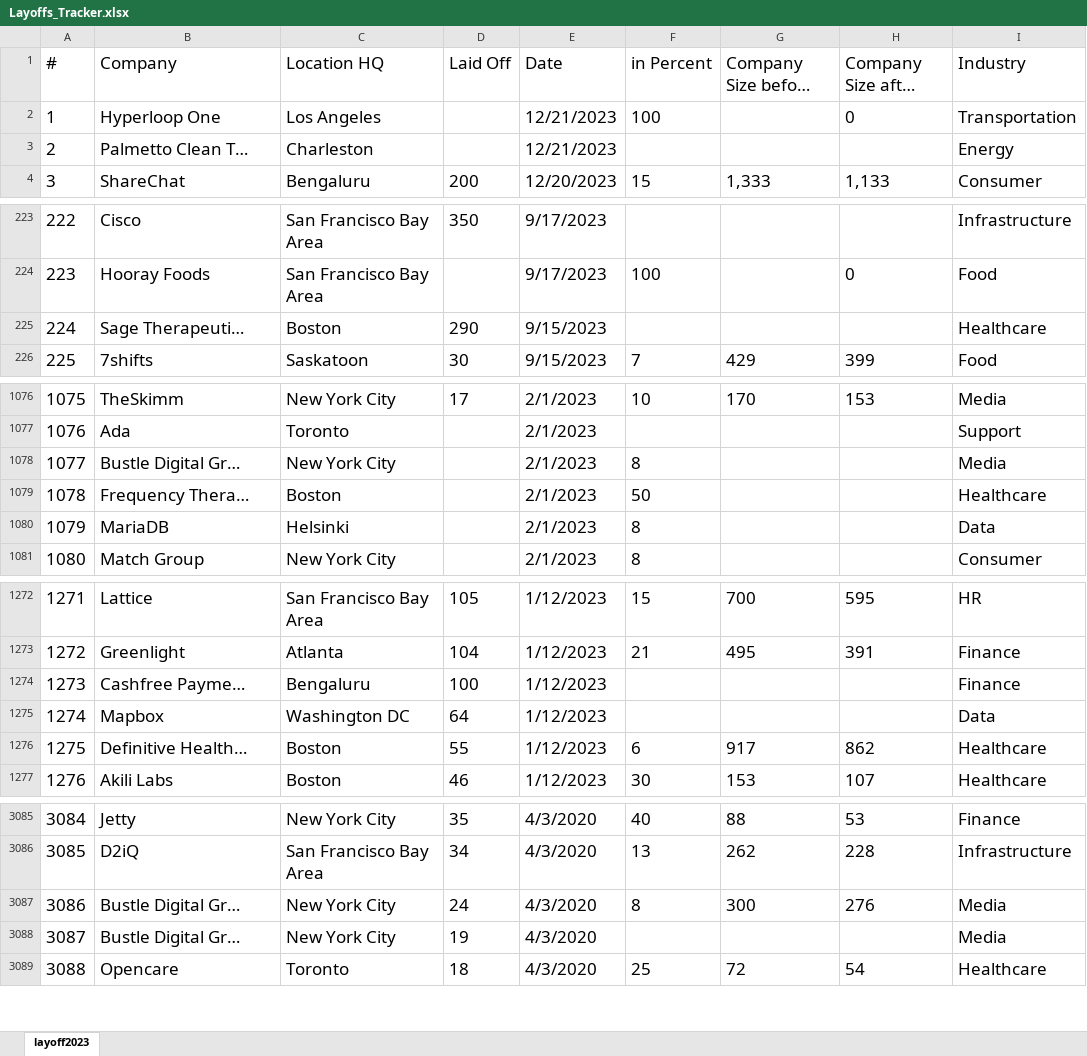
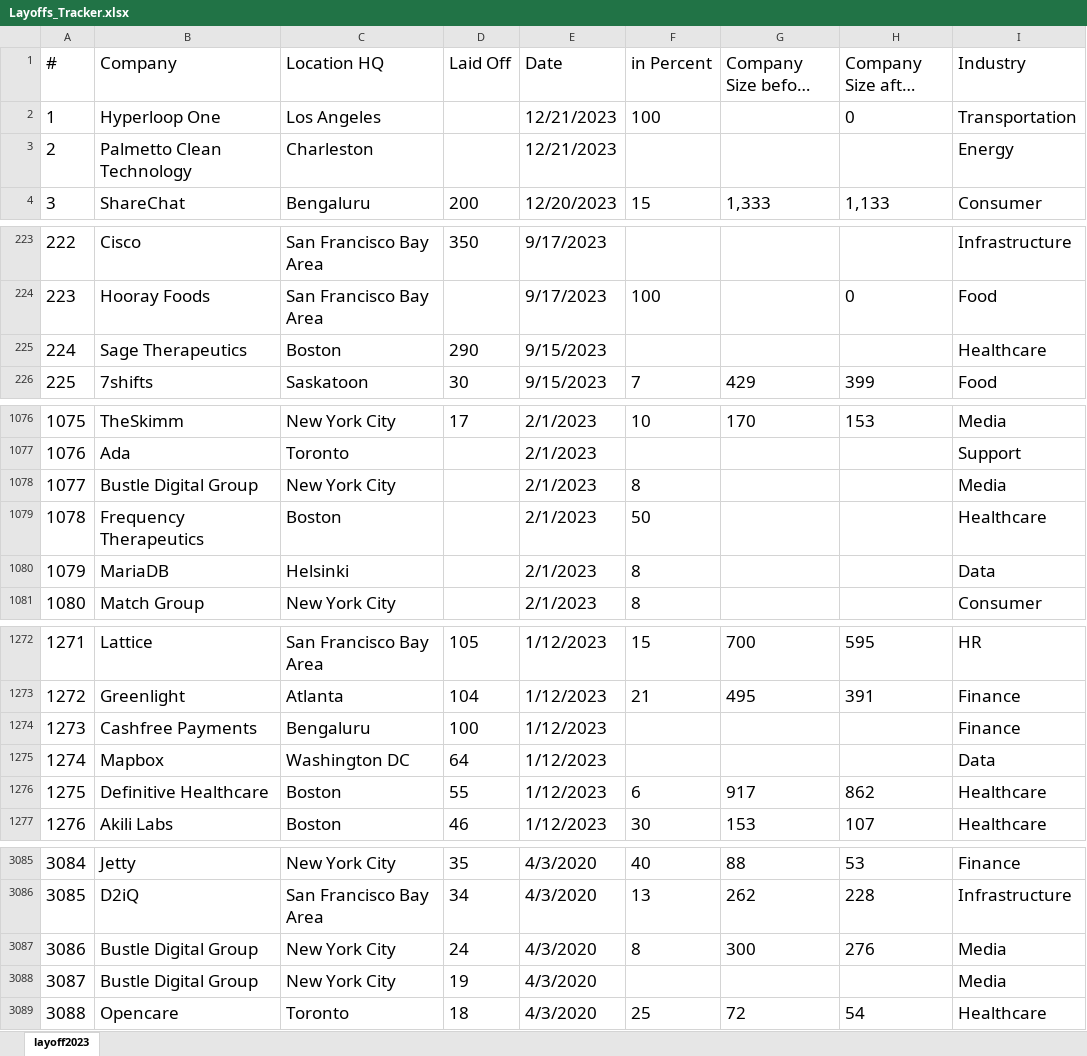
Before and after one commit to UlrikeDetective/New, an Excel workbook: data/Layoffs_Tracker.xlsx, sheet layoff2023, drawn as a sheet; only a part is shown, gaps mark what is left out; long unchanged cells end in …; values as stored, in another font and other column widths than the file's, no borders; table styles not drawn; the diff covers the shown part only; the diff names each change by its address in the sheet, - before the commit and + after, or states it on an @@ line.

Commit message:
corrected Companies names

```diff
--- a/data/Layoffs_Tracker.xlsx (sheet layoff2023)
+++ b/data/Layoffs_Tracker.xlsx (sheet layoff2023)
-B3 (Company): Palmetto Clean T…
+B3 (Company): Palmetto Clean Technology
-B225 (Company): Sage Therapeuti…
+B225 (Company): Sage Therapeutics
-B1078 (Company): Bustle Digital Gr…
+B1078 (Company): Bustle Digital Group
-B1079 (Company): Frequency Thera…
+B1079 (Company): Frequency Therapeutics
-B1274 (Company): Cashfree Payme…
+B1274 (Company): Cashfree Payments
-B1276 (Company): Definitive Health…
+B1276 (Company): Definitive Healthcare
-B3087:B3088 (Company): Bustle Digital Gr…
+B3087:B3088 (Company): Bustle Digital Group
```
Also changed, not shown: 36 edited cells elsewhere in this sheet.
